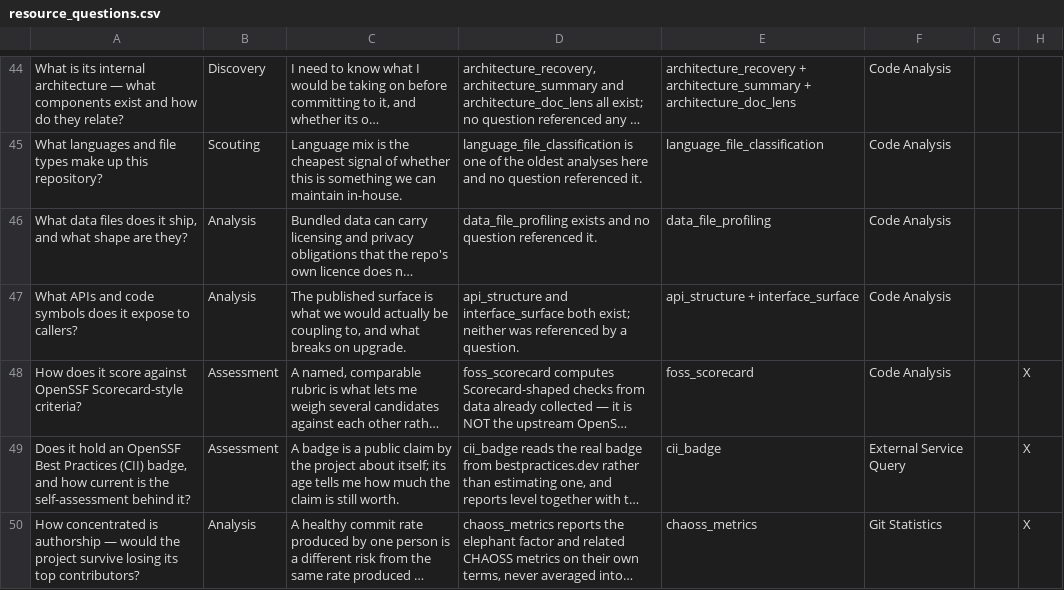
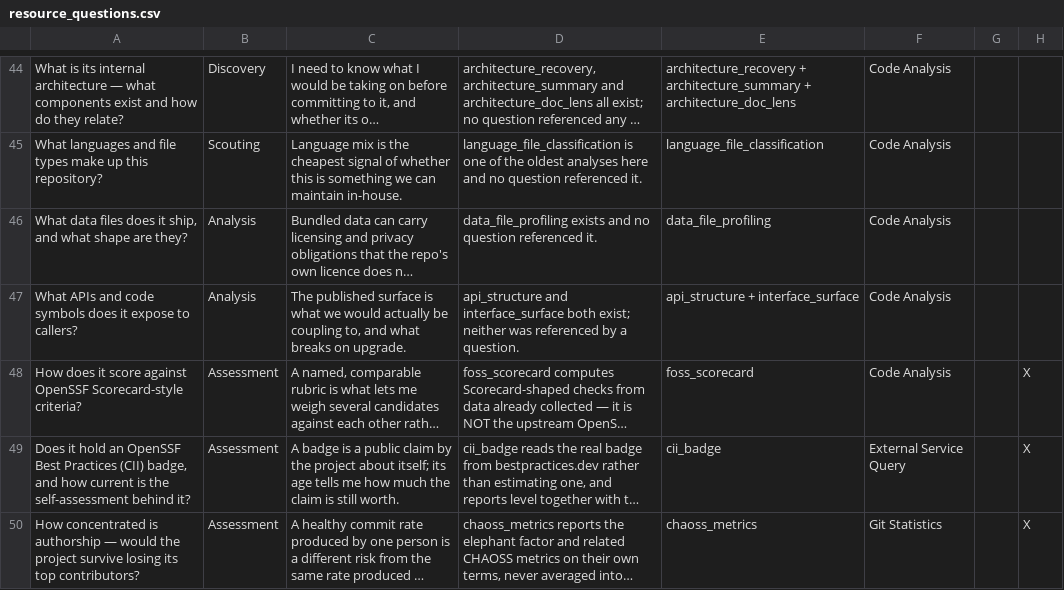
Before and after one commit to dwolfson/trellis, a CSV file: packages/resource-explorer/docs/dr-egeria/resource_questions.csv, drawn as a sheet; only a part is shown, gaps mark what is left out; long unchanged cells end in …; the diff names each change by its address in the sheet, - before the commit and + after, or states it on an @@ line.

Commit message:
Move the community scorecards to Assessment
chaoss_metrics was `analysis` and community_support was `discovery`; both are
now `assessment`, alongside foss_scorecard, cii_badge and cve_scan.

Neither produces a single score — both report their dimensions separately and
refuse to average, which is why they were not filed here originally. But each
renders a judgement against a named external rubric: CHAOSS for one, the
weakest support dimension for the other. Evaluating against criteria is what
rule 17 makes this stage's signature, and that outranks the other axis.

Cost did not decide it, and the test comment says so: community_support
fetches nothing and sat in Discovery on exactly that basis until today. The
zero-fetch rule describes what Discovery analyses tend to cost, not what makes
something Discovery.

The Discovery expected set loses an entry and the Assessment set gains two;
both are exhaustive assertions, so this could not pass quietly.
test_community_support pinned the old intent with the reasoning inline
("zero-fetch derivation is Discovery-tier") — replaced rather than edited, so
the record shows the rule that was applied and the one that superseded it.

"How concentrated is authorship" follows chaoss_metrics from Analysis to
Assessment, keeping a question in the same stage as the analysis answering it.
The Survey Definition documents regenerate unchanged: the step-to-definition
mapping is keyed on survey type, not on catalog intent.

Signed-off-by: Dan Wolfson <dan.wolfson@pdr-associates.com>

```diff
--- a/packages/resource-explorer/docs/dr-egeria/resource_questions.csv
+++ b/packages/resource-explorer/docs/dr-egeria/resource_questions.csv
-B50: Analysis
+B50: Assessment
```
Also changed, not shown: 4 other files.
